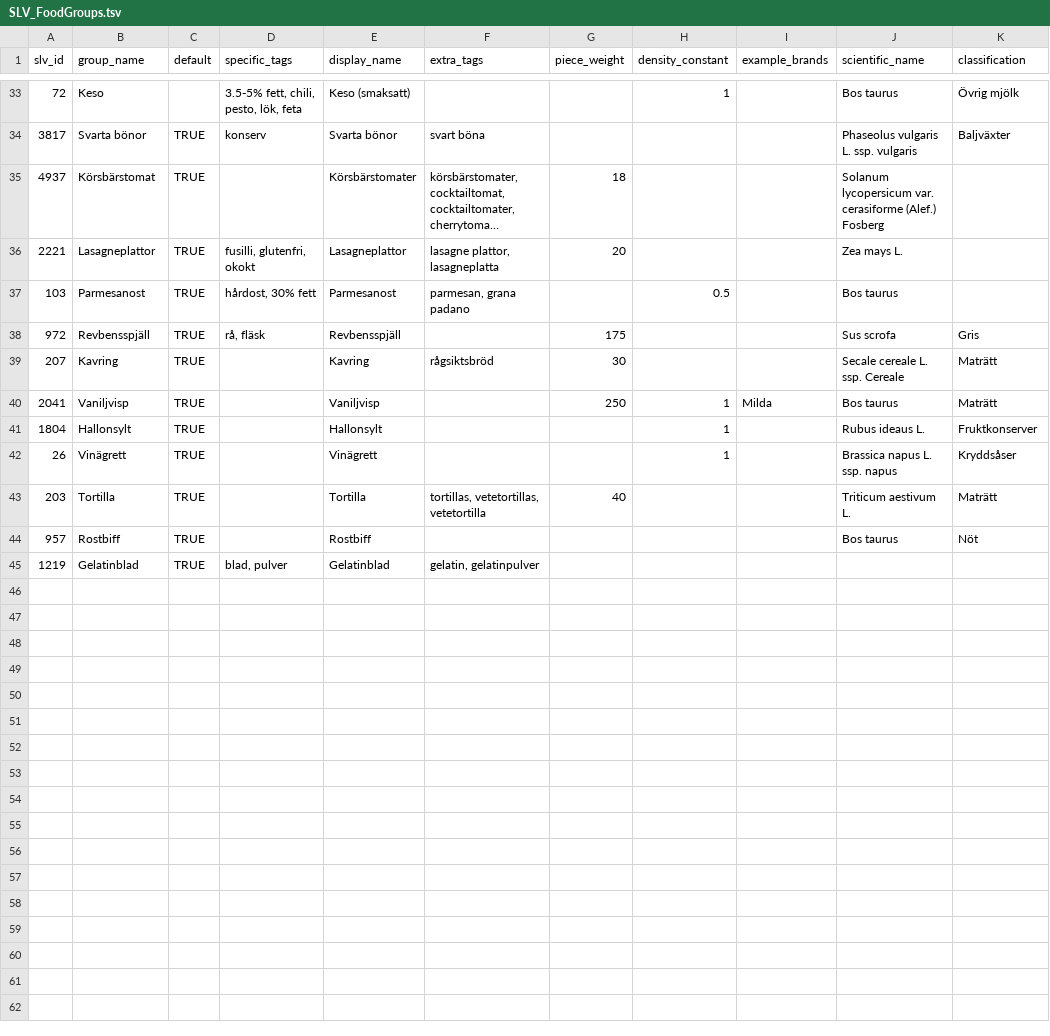
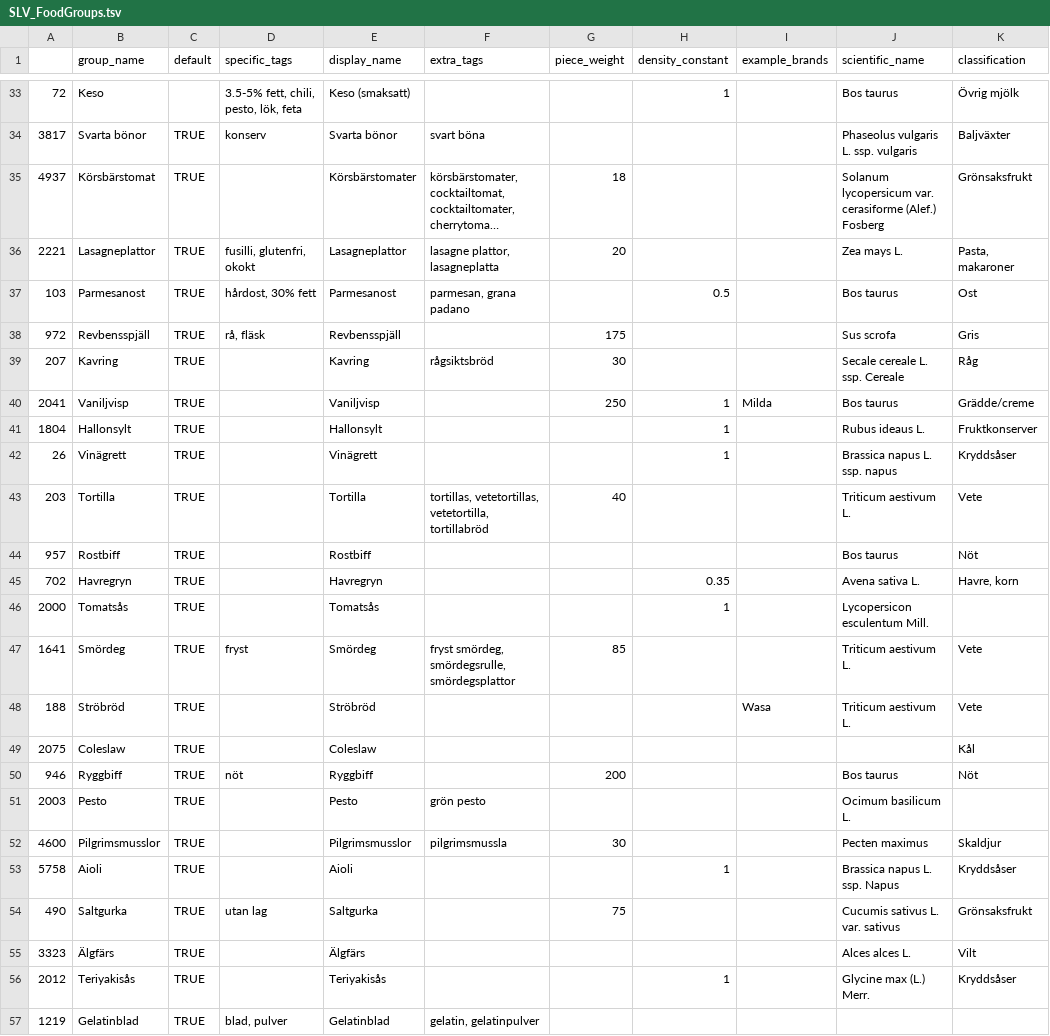
Before and after one commit to SpockReko/foodcoach-server, a TSV file: resources/food/SLV_FoodGroups.tsv, drawn as a sheet; only a part is shown, gaps mark what is left out; long unchanged cells end in …; the diff names each change by its address in the sheet, - before the commit and + after, or states it on an @@ line.

```diff
--- a/resources/food/SLV_FoodGroups.tsv
+++ b/resources/food/SLV_FoodGroups.tsv
-A1: slv_id
+A1: (empty)
-K35 (classification): (empty)
+K35 (classification): Grönsaksfrukt
-K36 (classification): (empty)
+K36 (classification): Pasta, makaroner
-K37 (classification): (empty)
+K37 (classification): Ost
-K39 (classification): Maträtt
+K39 (classification): Råg
-K40 (classification): Maträtt
+K40 (classification): Grädde/creme
-F43 (extra_tags): tortillas, vetetortillas, vetetortilla
+F43 (extra_tags): tortillas, vetetortillas, vetetortilla, tortillabröd
-K43 (classification): Maträtt
+K43 (classification): Vete
+row 45: 702 | Havregryn | TRUE |  | Havregryn |  |  | 0.35 |  | Avena sativa L. | Havre, korn
+row 46: 2000 | Tomatsås | TRUE |  | Tomatsås |  |  | 1 |  | Lycopersicon esculentum Mill.
+row 47: 1641 | Smördeg | TRUE | fryst | Smördeg | fryst smördeg, smördegsrulle, smördegsplattor | 85 |  |  | Triticum aestivum L. | Vete
+row 48: 188 | Ströbröd | TRUE |  | Ströbröd |  |  |  | Wasa | Triticum aestivum L. | Vete
+row 49: 2075 | Coleslaw | TRUE |  | Coleslaw |  |  |  |  |  | Kål
+row 50: 946 | Ryggbiff | TRUE | nöt | Ryggbiff |  | 200 |  |  | Bos taurus | Nöt
+row 51: 2003 | Pesto | TRUE |  | Pesto | grön pesto |  |  |  | Ocimum basilicum L.
+row 52: 4600 | Pilgrimsmusslor | TRUE |  | Pilgrimsmusslor | pilgrimsmussla | 30 |  |  | Pecten maximus | Skaldjur
+row 53: 5758 | Aioli | TRUE |  | Aioli |  |  | 1 |  | Brassica napus L. ssp. Napus | Kryddsåser
+row 54: 490 | Saltgurka | TRUE | utan lag | Saltgurka |  | 75 |  |  | Cucumis sativus L. var. sativus | Grönsaksfrukt
+row 55: 3323 | Älgfärs | TRUE |  | Älgfärs |  |  |  |  | Alces alces L. | Vilt
+row 56: 2012 | Teriyakisås | TRUE |  | Teriyakisås |  |  | 1 |  | Glycine max (L.) Merr. | Kryddsåser
```
Also changed, not shown: resources/food/Fineli_FoodGroups.tsv, resources/food/NSDA_FoodGroups.tsv.
